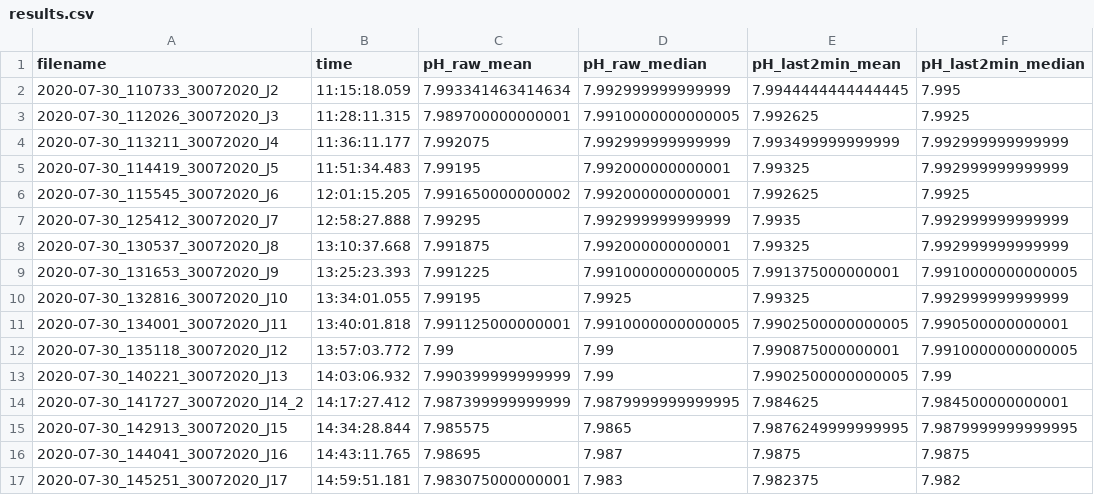
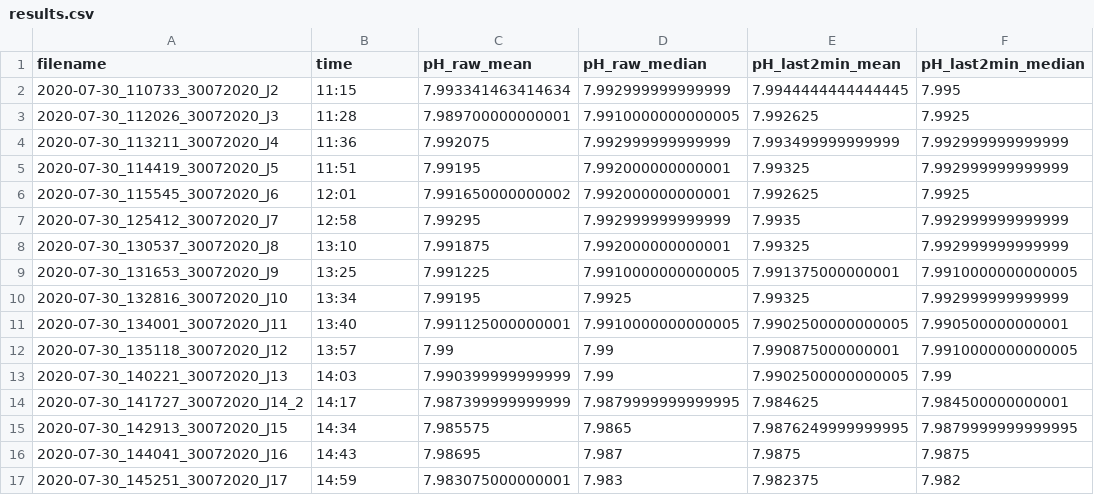
Before and after one commit to louisedelaigue/lab-work, a CSV file: pH_optode/results/results.csv, drawn as a sheet; only a part is shown; the diff names each change by its address in the sheet, - before the commit and + after, or states it on an @@ line.

Commit message:
changed format graph all samples pH + added std to results table

```diff
--- a/pH_optode/results/results.csv
+++ b/pH_optode/results/results.csv
-B2 (time): 11:15:18.059
+B2 (time): 11:15
-B3 (time): 11:28:11.315
+B3 (time): 11:28
-B4 (time): 11:36:11.177
+B4 (time): 11:36
-B5 (time): 11:51:34.483
+B5 (time): 11:51
-B6 (time): 12:01:15.205
+B6 (time): 12:01
-B7 (time): 12:58:27.888
+B7 (time): 12:58
-B8 (time): 13:10:37.668
+B8 (time): 13:10
-B9 (time): 13:25:23.393
+B9 (time): 13:25
-B10 (time): 13:34:01.055
+B10 (time): 13:34
-B11 (time): 13:40:01.818
+B11 (time): 13:40
-B12 (time): 13:57:03.772
+B12 (time): 13:57
-B13 (time): 14:03:06.932
+B13 (time): 14:03
-B14 (time): 14:17:27.412
+B14 (time): 14:17
-B15 (time): 14:34:28.844
+B15 (time): 14:34
-B16 (time): 14:43:11.765
+B16 (time): 14:43
-B17 (time): 14:59:51.181
+B17 (time): 14:59
```
Also changed, not shown: 2 other files.
